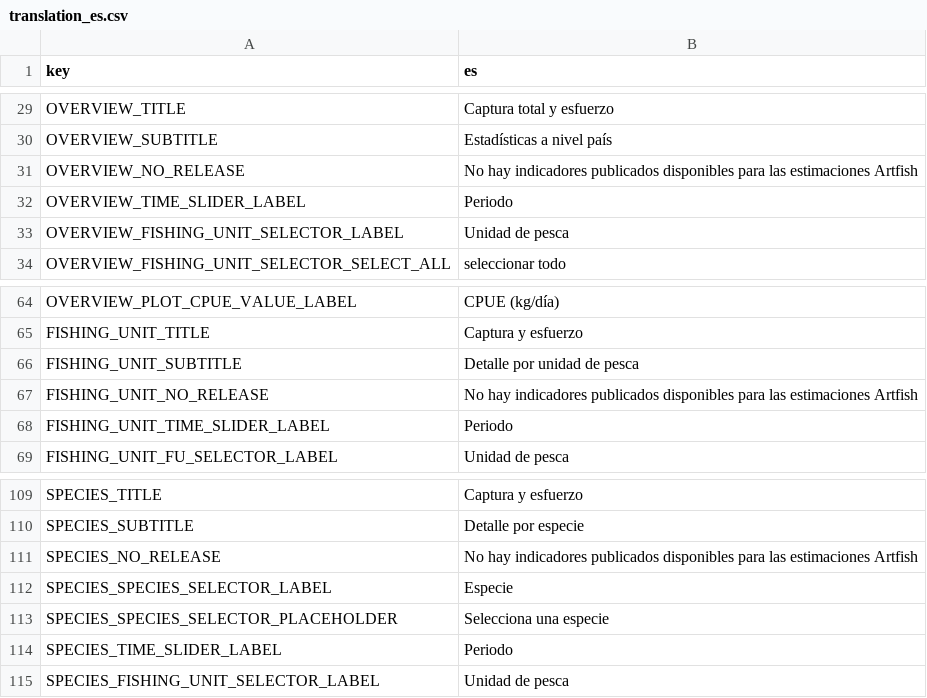
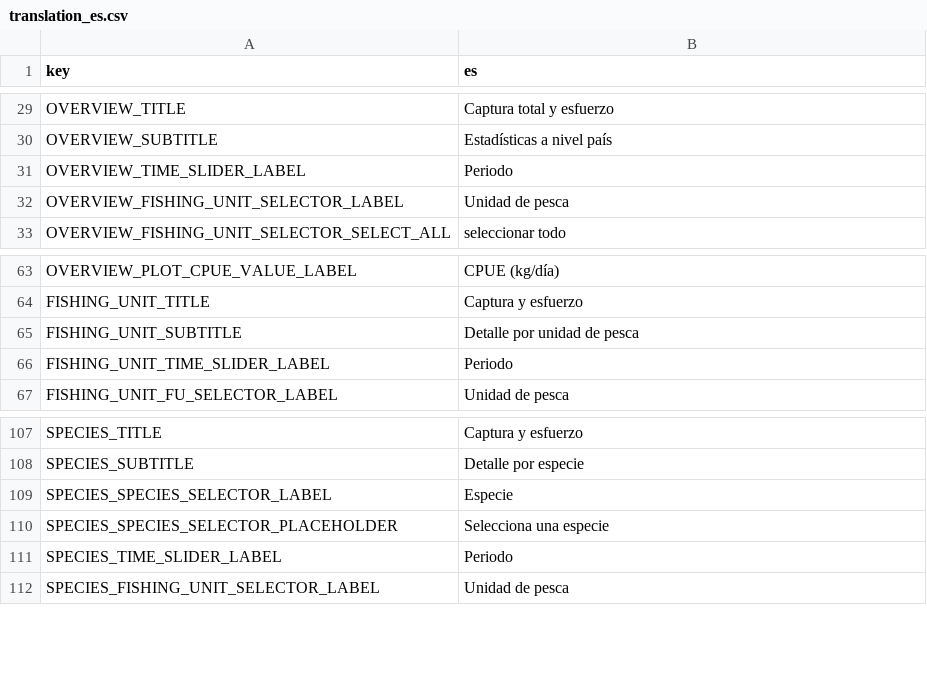
Before and after one commit to fdiwg/artfishr, a CSV file: inst/extdata/i18n/translations/translation_es.csv, drawn as a sheet; only a part is shown, gaps mark what is left out.

```diff
--- a/inst/extdata/i18n/translations/translation_es.csv
+++ b/inst/extdata/i18n/translations/translation_es.csv
@@ -30,3 +30,2 @@ OVERVIEW_TITLE,Captura total y esfuerzo
 OVERVIEW_SUBTITLE,Estadísticas a nivel país
-OVERVIEW_NO_RELEASE,No hay indicadores publicados disponibles para las estimaciones Artfish
 OVERVIEW_TIME_SLIDER_LABEL,Periodo
@@ -66,3 +65,2 @@ FISHING_UNIT_TITLE,Captura y esfuerzo
 FISHING_UNIT_SUBTITLE,Detalle por unidad de pesca
-FISHING_UNIT_NO_RELEASE,No hay indicadores publicados disponibles para las estimaciones Artfish
 FISHING_UNIT_TIME_SLIDER_LABEL,Periodo
@@ -110,3 +108,2 @@ SPECIES_TITLE,Captura y esfuerzo
 SPECIES_SUBTITLE,Detalle por especie
-SPECIES_NO_RELEASE,No hay indicadores publicados disponibles para las estimaciones Artfish
 SPECIES_SPECIES_SELECTOR_LABEL,Especie
```
Also changed, not shown: inst/extdata/i18n/translations/translation_ar.csv, inst/extdata/i18n/translations/translation_fr.csv, 3 other files.
